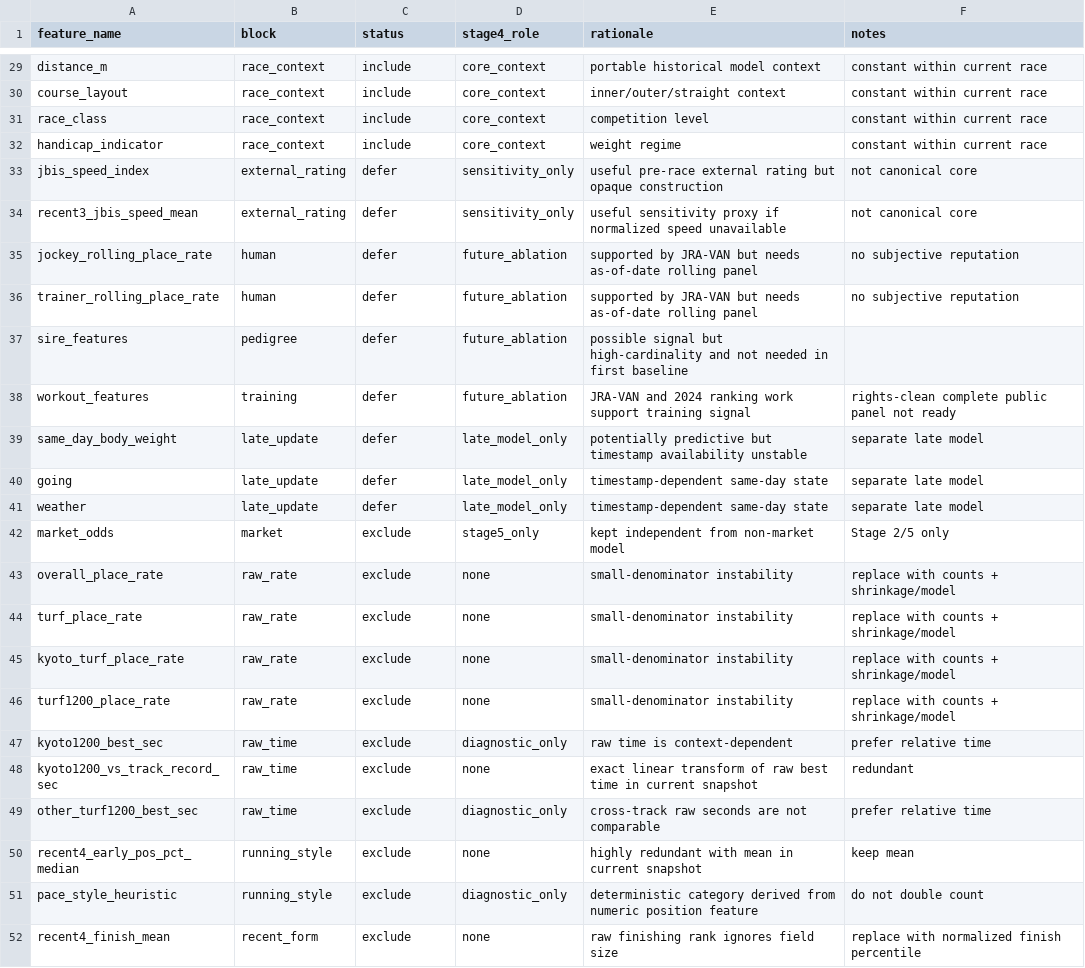
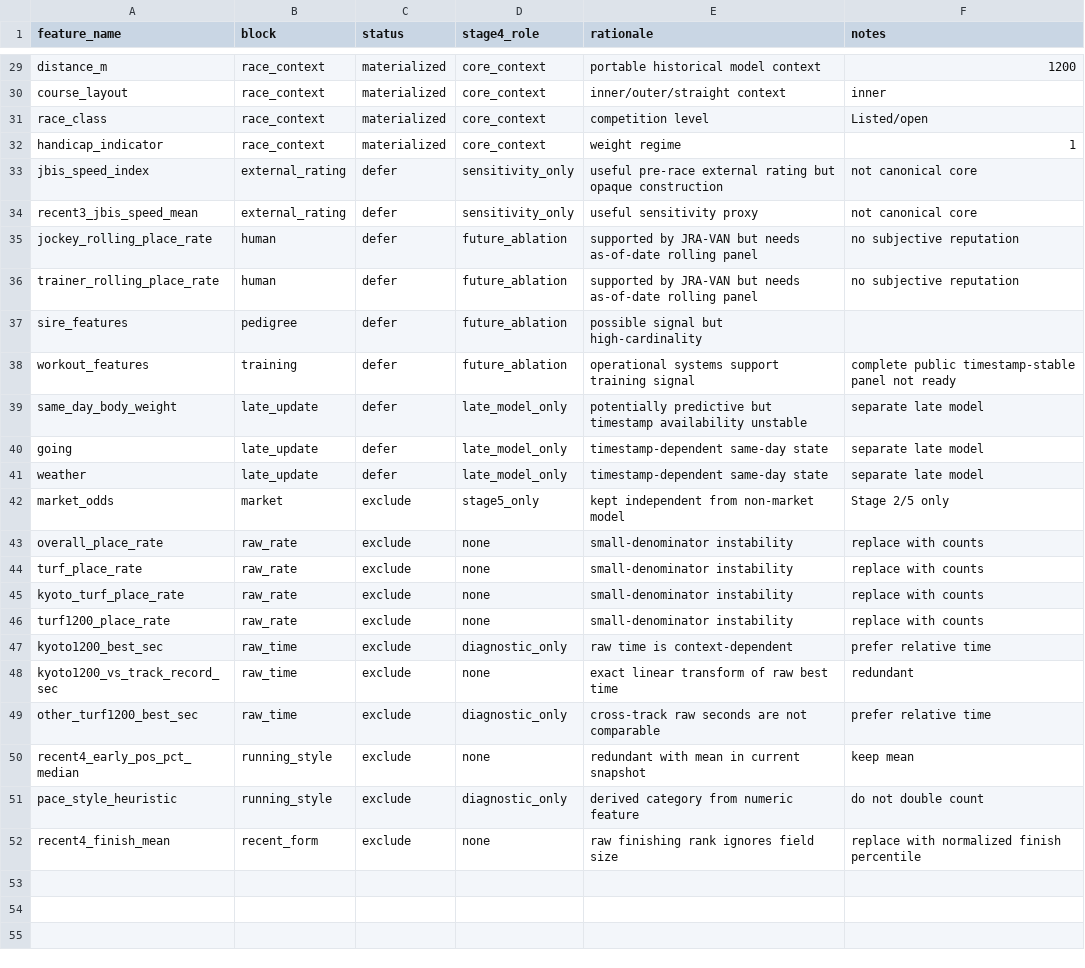
Before and after one commit to ryotamatsuki/keiba-place-probability-lab, a CSV file: docs/FEATURE_REGISTRY_V1.csv, drawn as a sheet; only a part is shown, gaps mark what is left out; the diff covers the shown part only; the diff names each change by its address in the sheet, - before the commit and + after, or states it on an @@ line.

Commit message:
docs: record Feature Spec v1 materialization status

```diff
--- a/docs/FEATURE_REGISTRY_V1.csv
+++ b/docs/FEATURE_REGISTRY_V1.csv
-C29:C32 (status): include
+C29:C32 (status): materialized
-F29 (notes): constant within current race
+F29 (notes): 1200
-F30 (notes): constant within current race
+F30 (notes): inner
-F31 (notes): constant within current race
+F31 (notes): Listed/open
-F32 (notes): constant within current race
+F32 (notes): 1
-E34 (rationale): useful sensitivity proxy if normalized speed unavailable
+E34 (rationale): useful sensitivity proxy
-E37 (rationale): …but high-cardinality and not needed in first baseline
+E37 (rationale): …but high-cardinality
-E38 (rationale): JRA-VAN and 2024 ranking work support training…
+E38 (rationale): operational systems support training…
-F38 (notes): rights-clean complete public panel not…
+F38 (notes): complete public timestamp-stable panel not…
-F43:F46 (notes): replace with counts + shrinkage/model
+F43:F46 (notes): replace with counts
-E48 (rationale): …best time in current snapshot
+E48 (rationale): …best time
-E50 (rationale): highly redundant with mean in current snapshot
+E50 (rationale): redundant with mean in current snapshot
-E51 (rationale): deterministic category derived from numeric position feature
+E51 (rationale): derived category from numeric feature
```
Also changed, not shown: 51 edited cells elsewhere in this file.
